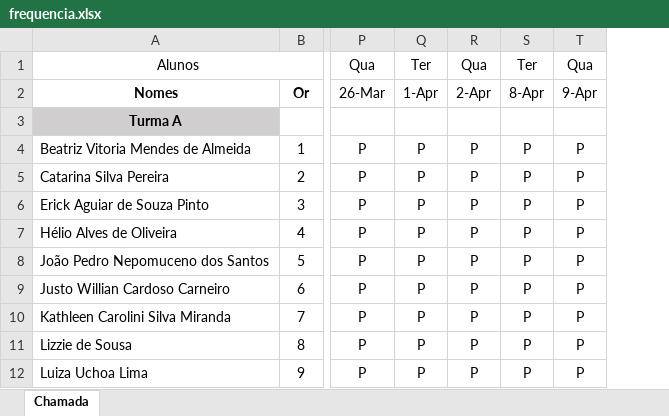
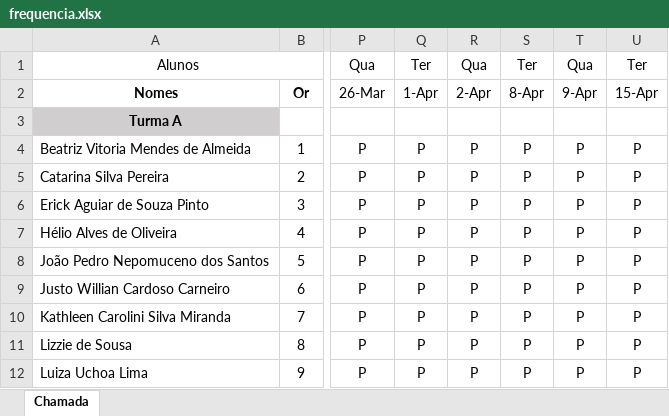
Before and after one commit to wellifabio/senai2025, an Excel workbook: ds/3des/frequencia.xlsx, sheet Chamada, drawn as a sheet; only a part is shown, gaps mark what is left out; values as stored, in another font and other column widths than the file's, no borders; conditional formats not drawn; the diff names each change by its address in the sheet, - before the commit and + after, or states it on an @@ line.

Commit message:
chamada

```diff
--- a/ds/3des/frequencia.xlsx (sheet Chamada)
+++ b/ds/3des/frequencia.xlsx (sheet Chamada)
+column U, rows 1-12: Ter | 15-Apr |  | P | P | P | P | P | P | P | P | P
```
Also changed, not shown: 1 other file.
